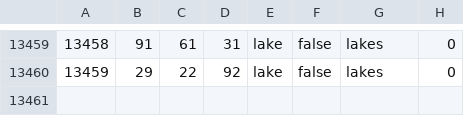
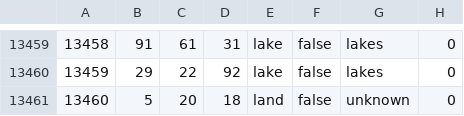
Before and after one commit to generalisofficial/dragonborn-hoi4, a CSV file: map/definition.csv, drawn as a sheet; only a part is shown, gaps mark what is left out; the diff names each change by its address in the sheet, - before the commit and + after, or states it on an @@ line.

```diff
--- a/map/definition.csv
+++ b/map/definition.csv
+row 13461: 13460 | 5 | 20 | 18 | land | false | unknown | 0
```
Also changed, not shown: 23 other files.
